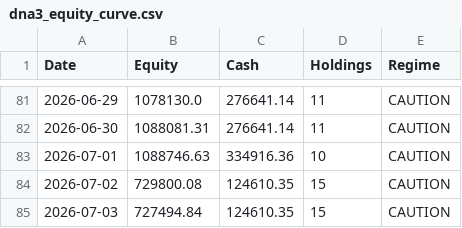
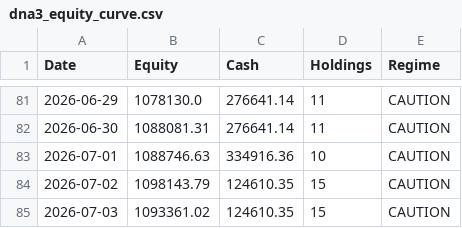
Before and after one commit to adi-git01/nifty-dashboard, a CSV file: data/dna3_equity_curve.csv, drawn as a sheet; only a part is shown, gaps mark what is left out.

```diff
--- a/data/dna3_equity_curve.csv
+++ b/data/dna3_equity_curve.csv
@@ -83,3 +83,3 @@ Date,Equity,Cash,Holdings,Regime
 2026-07-01,1088746.63,334916.36,10,CAUTION
-2026-07-02,729800.08,124610.35,15,CAUTION
-2026-07-03,727494.84,124610.35,15,CAUTION
+2026-07-02,1098143.79,124610.35,15,CAUTION
+2026-07-03,1093361.02,124610.35,15,CAUTION
```
Also changed, not shown: 2 other files.
